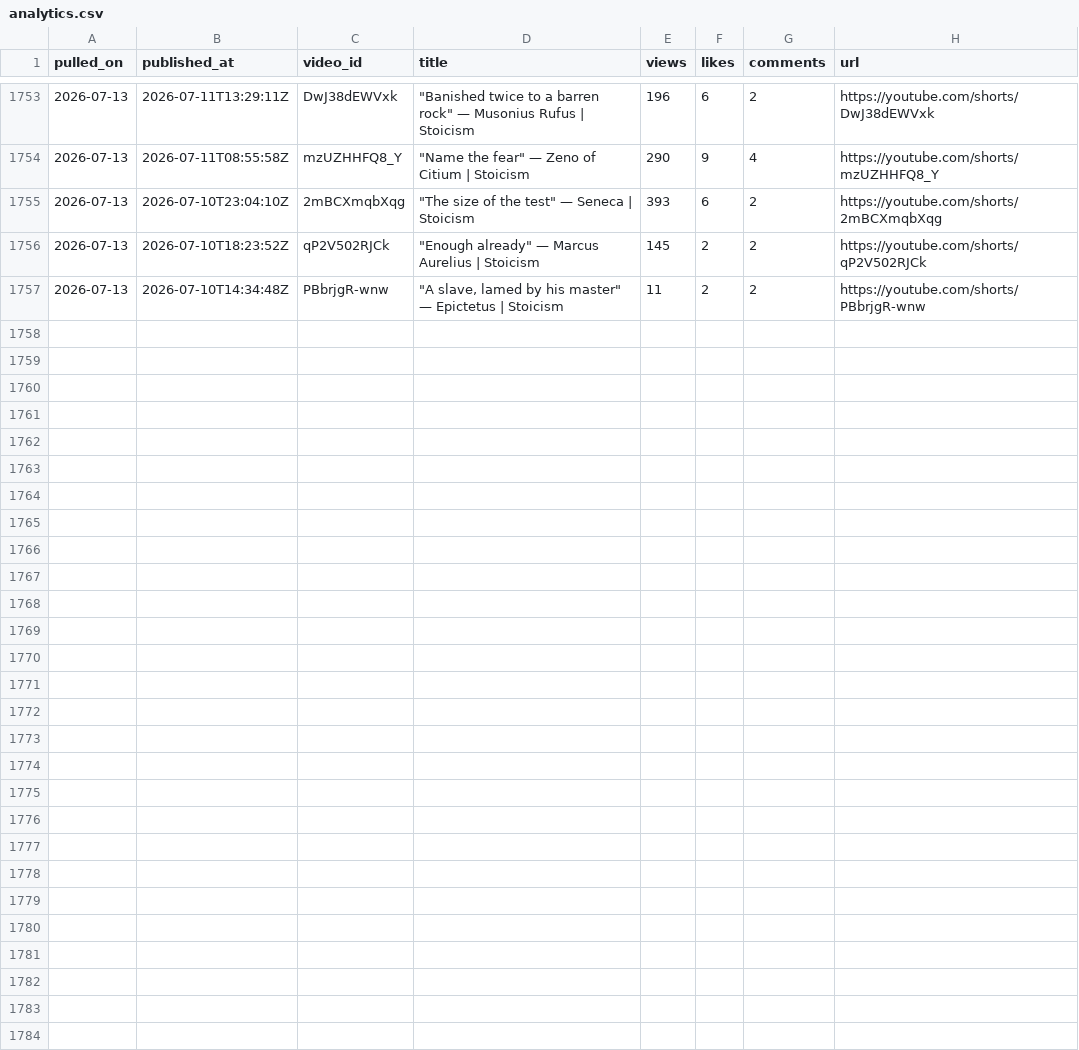
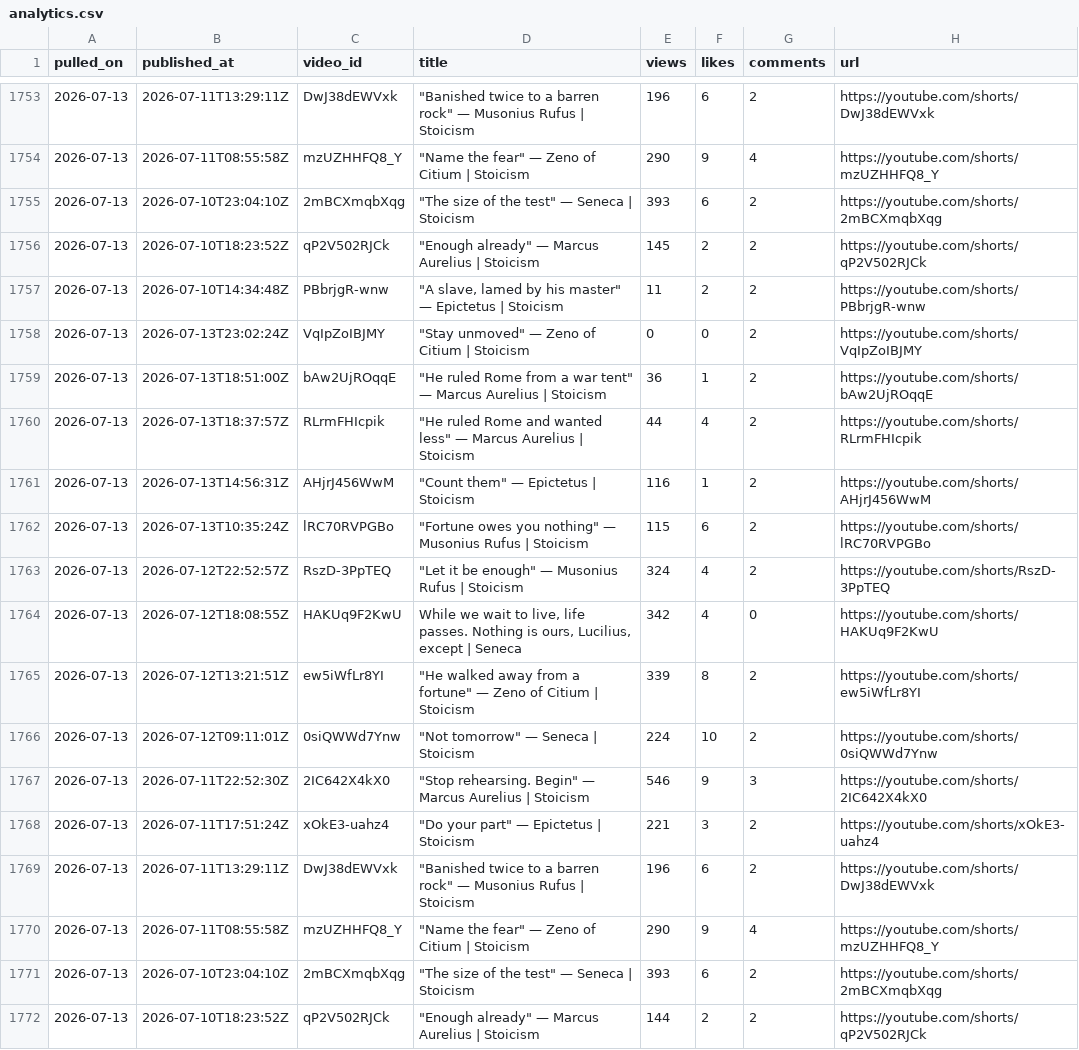
Before and after one commit to soicism2026-ex/stoic-bot, a CSV file: data/analytics.csv, drawn as a sheet; only a part is shown, gaps mark what is left out; the diff names each change by its address in the sheet, - before the commit and + after, or states it on an @@ line.

```diff
--- a/data/analytics.csv
+++ b/data/analytics.csv
+row 1758: 2026-07-13 | 2026-07-13T23:02:24Z | VqIpZoIBJMY | "Stay unmoved" — Zeno of Citium | Stoicism | 0 | 0 | 2 | https://youtube.com/shorts/VqIpZoIBJMY
+row 1759: 2026-07-13 | 2026-07-13T18:51:00Z | bAw2UjROqqE | "He ruled Rome from a war tent" — Marcus Aurelius | Stoicism | 36 | 1 | 2 | https://youtube.com/shorts/bAw2UjROqqE
+row 1760: 2026-07-13 | 2026-07-13T18:37:57Z | RLrmFHIcpik | "He ruled Rome and wanted less" — Marcus Aurelius | Stoicism | 44 | 4 | 2 | https://youtube.com/shorts/RLrmFHIcpik
+row 1761: 2026-07-13 | 2026-07-13T14:56:31Z | AHjrJ456WwM | "Count them" — Epictetus | Stoicism | 116 | 1 | 2 | https://youtube.com/shorts/AHjrJ456WwM
+row 1762: 2026-07-13 | 2026-07-13T10:35:24Z | lRC70RVPGBo | "Fortune owes you nothing" — Musonius Rufus | Stoicism | 115 | 6 | 2 | https://youtube.com/shorts/lRC70RVPGBo
+row 1763: 2026-07-13 | 2026-07-12T22:52:57Z | RszD-3PpTEQ | "Let it be enough" — Musonius Rufus | Stoicism | 324 | 4 | 2 | https://youtube.com/shorts/RszD-3PpTEQ
+row 1764: 2026-07-13 | 2026-07-12T18:08:55Z | HAKUq9F2KwU | While we wait to live, life passes. Nothing is ours, Lucilius, except | Seneca | 342 | 4 | 0 | https://youtube.com/shorts/HAKUq9F2KwU
+row 1765: 2026-07-13 | 2026-07-12T13:21:51Z | ew5iWfLr8YI | "He walked away from a fortune" — Zeno of Citium | Stoicism | 339 | 8 | 2 | https://youtube.com/shorts/ew5iWfLr8YI
+row 1766: 2026-07-13 | 2026-07-12T09:11:01Z | 0siQWWd7Ynw | "Not tomorrow" — Seneca | Stoicism | 224 | 10 | 2 | https://youtube.com/shorts/0siQWWd7Ynw
+row 1767: 2026-07-13 | 2026-07-11T22:52:30Z | 2IC642X4kX0 | "Stop rehearsing. Begin" — Marcus Aurelius | Stoicism | 546 | 9 | 3 | https://youtube.com/shorts/2IC642X4kX0
+row 1768: 2026-07-13 | 2026-07-11T17:51:24Z | xOkE3-uahz4 | "Do your part" — Epictetus | Stoicism | 221 | 3 | 2 | https://youtube.com/shorts/xOkE3-uahz4
+row 1769: 2026-07-13 | 2026-07-11T13:29:11Z | DwJ38dEWVxk | "Banished twice to a barren rock" — Musonius Rufus | Stoicism | 196 | 6 | 2 | https://youtube.com/shorts/DwJ38dEWVxk
+row 1770: 2026-07-13 | 2026-07-11T08:55:58Z | mzUZHHFQ8_Y | "Name the fear" — Zeno of Citium | Stoicism | 290 | 9 | 4 | https://youtube.com/shorts/mzUZHHFQ8_Y
+row 1771: 2026-07-13 | 2026-07-10T23:04:10Z | 2mBCXmqbXqg | "The size of the test" — Seneca | Stoicism | 393 | 6 | 2 | https://youtube.com/shorts/2mBCXmqbXqg
+row 1772: 2026-07-13 | 2026-07-10T18:23:52Z | qP2V502RJCk | "Enough already" — Marcus Aurelius | Stoicism | 144 | 2 | 2 | https://youtube.com/shorts/qP2V502RJCk
```
Also changed, not shown: data/posts.csv, 1 other file.
